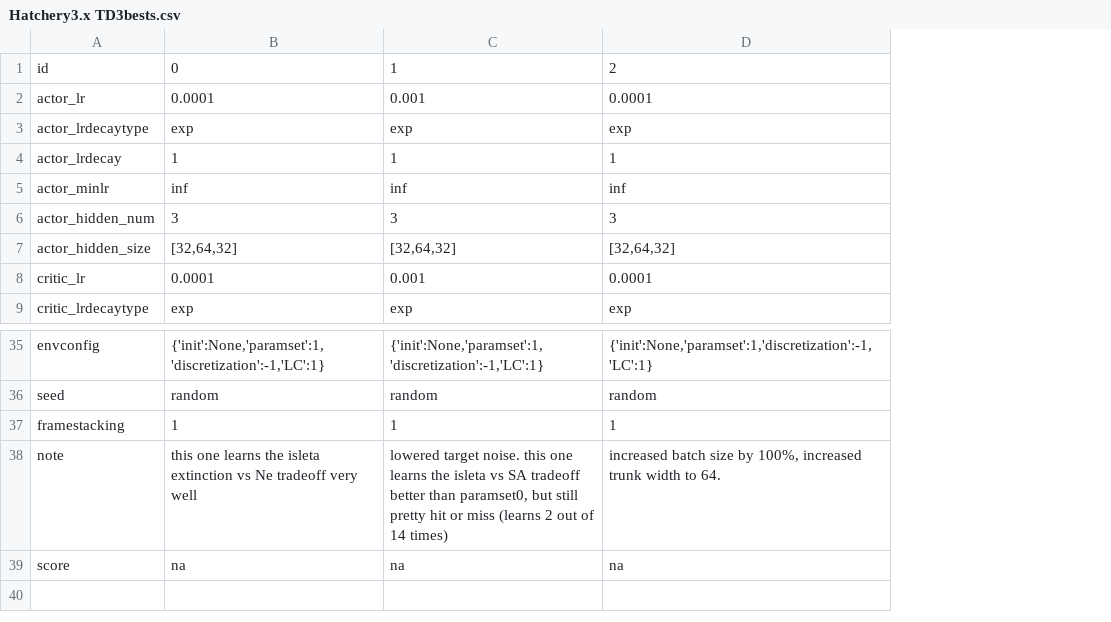
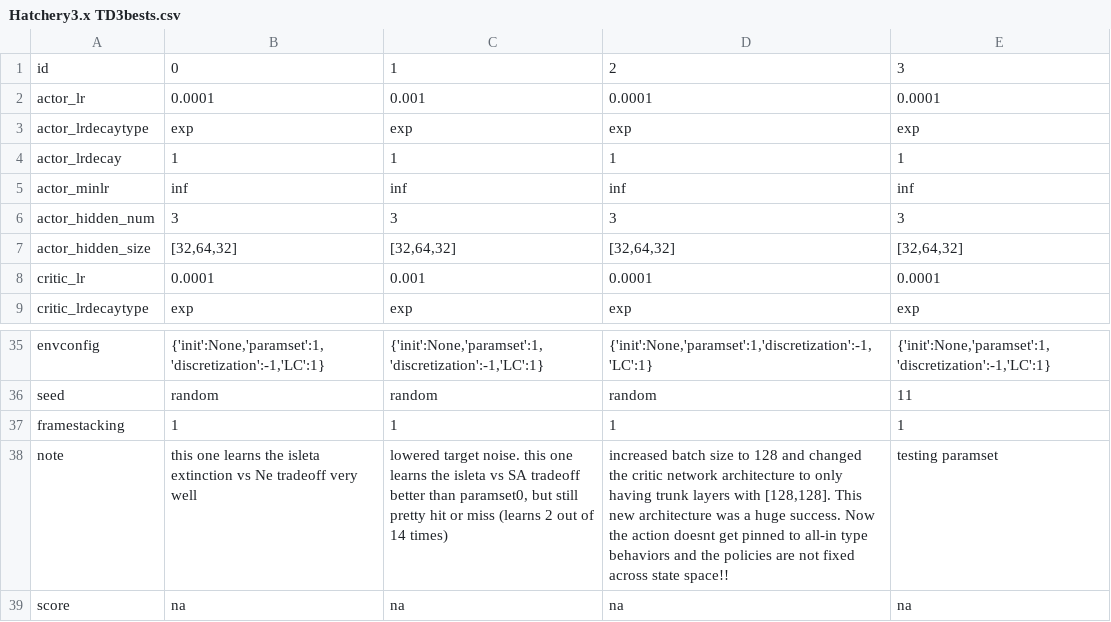
Before and after one commit to hyunseoky9/Hatchery-operation-2, a CSV file: hyperparamsets/Hatchery3.x TD3bests.csv, drawn as a sheet; only a part is shown, gaps mark what is left out; the diff names each change by its address in the sheet, - before the commit and + after, or states it on an @@ line.

```diff
--- a/hyperparamsets/Hatchery3.x TD3bests.csv
+++ b/hyperparamsets/Hatchery3.x TD3bests.csv
+column E, rows 1-9: 3 | 0.0001 | exp | 1 | inf | 3 | [32,64,32] | 0.0001 | exp; rows 35-39: {'init':None,'paramset':1,'discretization':-1,'LC':1} | 11 | 1 | testing paramset | na
-D38: …batch size by 100%, increased trunk width to 64.
+D38: …batch size to 128 and changed the critic network architecture to only having trunk layers with [128,128]. This new architecture was a huge success. Now the action doesnt get pinned to all-in type behaviors and the policies are not fixed across state space!!
```
Also changed, not shown: 3 other files.
